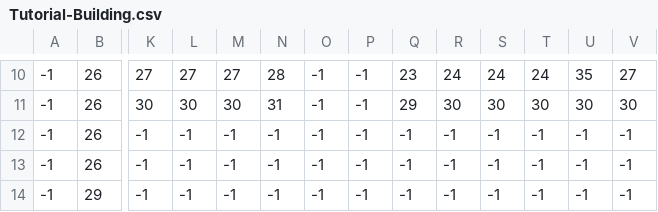
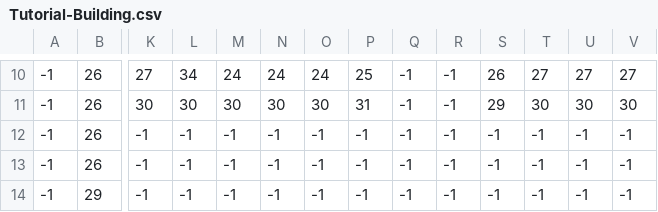
Before and after one commit to KHodow677/KHG-Kit, a CSV file: res/assets/maps/Tutorial-Building.csv, drawn as a sheet; only a part is shown, gaps mark what is left out; the diff covers the shown part only; the diff names each change by its address in the sheet, - before the commit and + after, or states it on an @@ line.

```diff
--- a/res/assets/maps/Tutorial-Building.csv
+++ b/res/assets/maps/Tutorial-Building.csv
-L10: 27
+L10: 34
-M10: 27
+M10: 24
-N10: 28
+N10: 24
-O10: -1
+O10: 24
-P10: -1
+P10: 25
-Q10: 23
+Q10: -1
-R10: 24
+R10: -1
-S10: 24
+S10: 26
-T10: 24
+T10: 27
-U10: 35
+U10: 27
-N11: 31
+N11: 30
-O11: -1
+O11: 30
-P11: -1
+P11: 31
-Q11: 29
+Q11: -1
-R11: 30
+R11: -1
-S11: 30
+S11: 29
```
Also changed, not shown: 52 edited cells elsewhere in this file, 12 other files.
